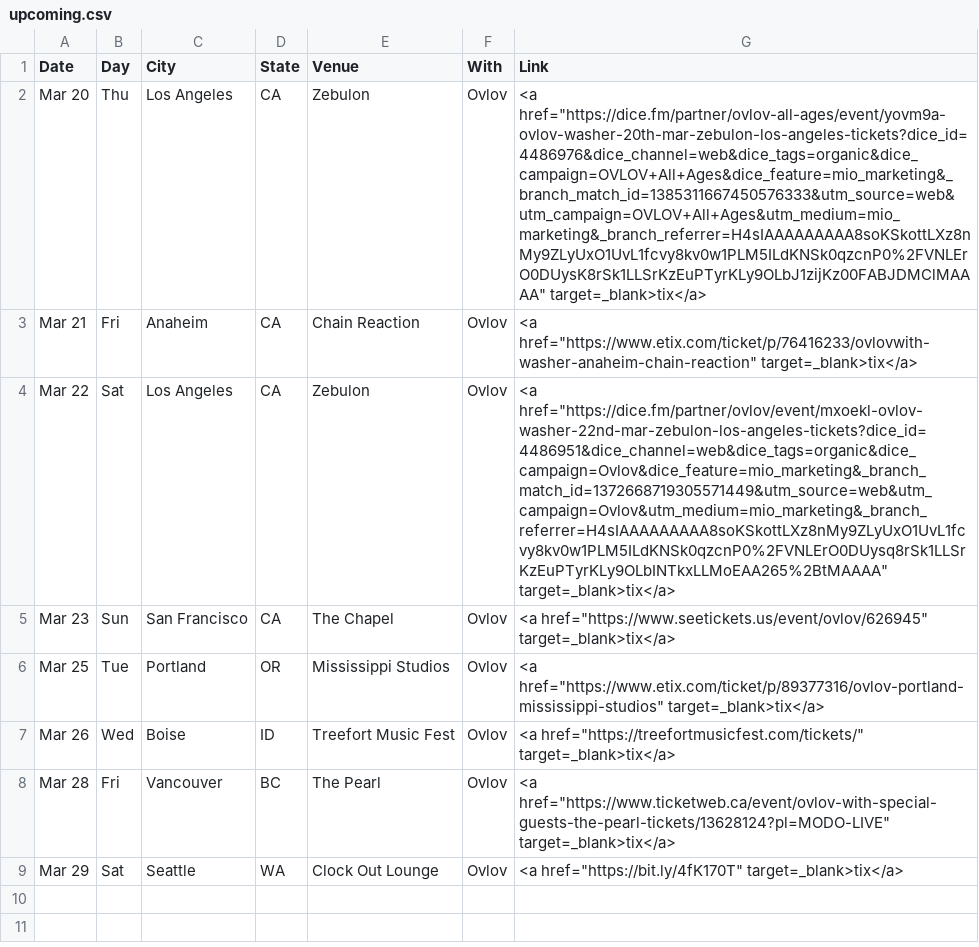
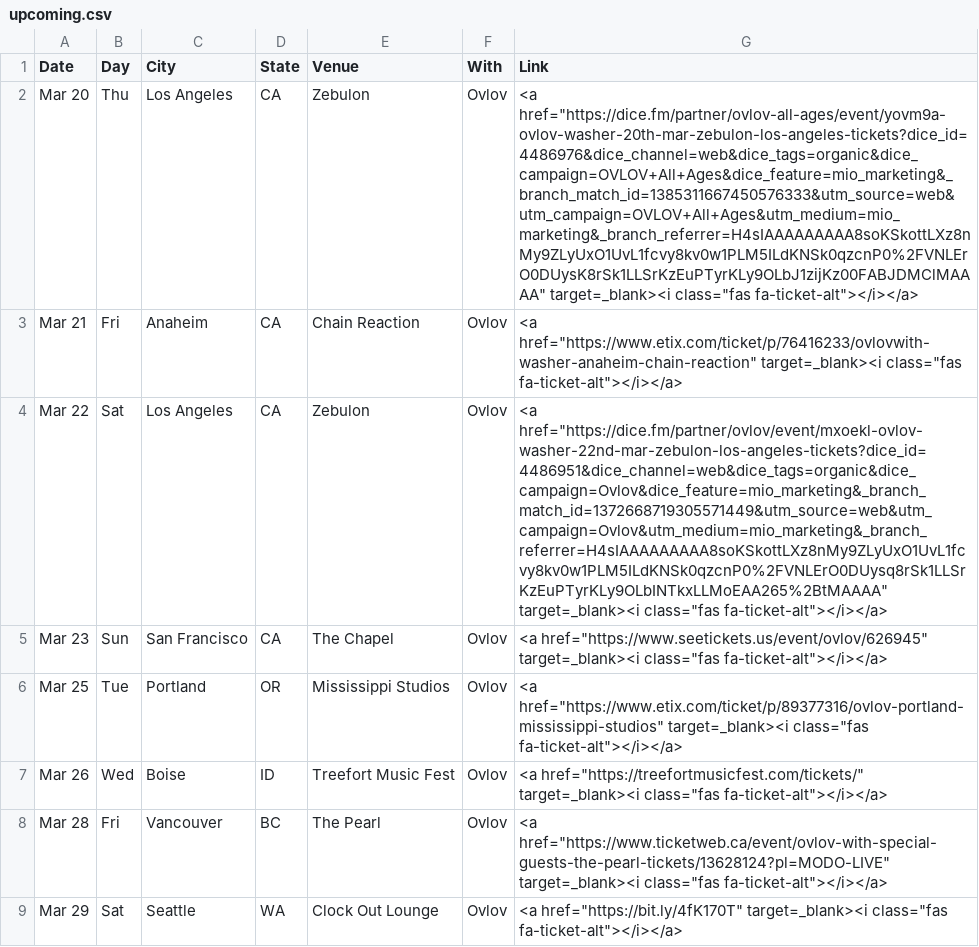
Before and after one commit to washerfacts/washerfacts.github.io, a CSV file: upcoming.csv, drawn as a sheet.

Commit message:
swap ticket links to icons and style them

```diff
--- a/upcoming.csv
+++ b/upcoming.csv
@@ -1,9 +1,9 @@
 Date,Day,City,State,Venue,With,Link
-Mar 20,Thu,Los Angeles,CA,Zebulon,"Ovlov",<a href="https://dice.fm/partner/ovlov-all-ages/event/yovm9a-ovlov-washer-20th-mar-zebulon-los-angeles-tickets?dice_id=4486976&dice_channel=web&dice_tags=organic&dice_campaign=OVLOV+All+Ages&dice_feature=mio_marketing&_branch_match_id=1385311667450576333&utm_source=web&utm_campaign=OVLOV+All+Ages&utm_medium=mio_marketing&_branch_referrer=H4sIAAAAAAAAA8soKSkottLXz8nMy9ZLyUxO1UvL1fcvy8kv0w1PLM5ILdKNSk0qzcnP0%2FVNLErO0DUysK8rSk1LLSrKzEuPTyrKLy9OLbJ1zijKz00FABJDMClMAAAA" target=_blank>tix</a>
-Mar 21,Fri,Anaheim,CA,Chain Reaction,"Ovlov",<a href="https://www.etix.com/ticket/p/76416233/ovlovwith-washer-anaheim-chain-reaction" target=_blank>tix</a>
-Mar 22,Sat,Los Angeles,CA,Zebulon,"Ovlov",<a href="https://dice.fm/partner/ovlov/event/mxoekl-ovlov-washer-22nd-mar-zebulon-los-angeles-tickets?dice_id=4486951&dice_channel=web&dice_tags=organic&dice_campaign=Ovlov&dice_feature=mio_marketing&_branch_match_id=1372668719305571449&utm_source=web&utm_campaign=Ovlov&utm_medium=mio_marketing&_branch_referrer=H4sIAAAAAAAAA8soKSkottLXz8nMy9ZLyUxO1UvL1fcvy8kv0w1PLM5ILdKNSk0qzcnP0%2FVNLErO0DUysq8rSk1LLSrKzEuPTyrKLy9OLbINTkxLLMoEAA265%2BtMAAAA" target=_blank>tix</a>
-Mar 23,Sun,San Francisco,CA,The Chapel,"Ovlov",<a href="https://www.seetickets.us/event/ovlov/626945" target=_blank>tix</a>
-Mar 25,Tue,Portland,OR,Mississippi Studios,"Ovlov",<a href="https://www.etix.com/ticket/p/89377316/ovlov-portland-mississippi-studios" target=_blank>tix</a>
-Mar 26,Wed,Boise,ID,Treefort Music Fest,"Ovlov",<a href="https://treefortmusicfest.com/tickets/" target=_blank>tix</a>
-Mar 28,Fri,Vancouver,BC,The Pearl,"Ovlov",<a href="https://www.ticketweb.ca/event/ovlov-with-special-guests-the-pearl-tickets/13628124?pl=MODO-LIVE" target=_blank>tix</a>
-Mar 29,Sat,Seattle,WA,Clock Out Lounge,"Ovlov",<a href="https://bit.ly/4fK170T" target=_blank>tix</a>
+Mar 20,Thu,Los Angeles,CA,Zebulon,"Ovlov",<a href="https://dice.fm/partner/ovlov-all-ages/event/yovm9a-ovlov-washer-20th-mar-zebulon-los-angeles-tickets?dice_id=4486976&dice_channel=web&dice_tags=organic&dice_campaign=OVLOV+All+Ages&dice_feature=mio_marketing&_branch_match_id=1385311667450576333&utm_source=web&utm_campaign=OVLOV+All+Ages&utm_medium=mio_marketing&_branch_referrer=H4sIAAAAAAAAA8soKSkottLXz8nMy9ZLyUxO1UvL1fcvy8kv0w1PLM5ILdKNSk0qzcnP0%2FVNLErO0DUysK8rSk1LLSrKzEuPTyrKLy9OLbJ1zijKz00FABJDMClMAAAA" target=_blank><i class="fas fa-ticket-alt"></i></a>
+Mar 21,Fri,Anaheim,CA,Chain Reaction,"Ovlov",<a href="https://www.etix.com/ticket/p/76416233/ovlovwith-washer-anaheim-chain-reaction" target=_blank><i class="fas fa-ticket-alt"></i></a>
+Mar 22,Sat,Los Angeles,CA,Zebulon,"Ovlov",<a href="https://dice.fm/partner/ovlov/event/mxoekl-ovlov-washer-22nd-mar-zebulon-los-angeles-tickets?dice_id=4486951&dice_channel=web&dice_tags=organic&dice_campaign=Ovlov&dice_feature=mio_marketing&_branch_match_id=1372668719305571449&utm_source=web&utm_campaign=Ovlov&utm_medium=mio_marketing&_branch_referrer=H4sIAAAAAAAAA8soKSkottLXz8nMy9ZLyUxO1UvL1fcvy8kv0w1PLM5ILdKNSk0qzcnP0%2FVNLErO0DUysq8rSk1LLSrKzEuPTyrKLy9OLbINTkxLLMoEAA265%2BtMAAAA" target=_blank><i class="fas fa-ticket-alt"></i></a>
+Mar 23,Sun,San Francisco,CA,The Chapel,"Ovlov",<a href="https://www.seetickets.us/event/ovlov/626945" target=_blank><i class="fas fa-ticket-alt"></i></a>
+Mar 25,Tue,Portland,OR,Mississippi Studios,"Ovlov",<a href="https://www.etix.com/ticket/p/89377316/ovlov-portland-mississippi-studios" target=_blank><i class="fas fa-ticket-alt"></i></a>
+Mar 26,Wed,Boise,ID,Treefort Music Fest,"Ovlov",<a href="https://treefortmusicfest.com/tickets/" target=_blank><i class="fas fa-ticket-alt"></i></a>
+Mar 28,Fri,Vancouver,BC,The Pearl,"Ovlov",<a href="https://www.ticketweb.ca/event/ovlov-with-special-guests-the-pearl-tickets/13628124?pl=MODO-LIVE" target=_blank><i class="fas fa-ticket-alt"></i></a>
+Mar 29,Sat,Seattle,WA,Clock Out Lounge,"Ovlov",<a href="https://bit.ly/4fK170T" target=_blank><i class="fas fa-ticket-alt"></i></a>
```
Also changed, not shown: 1 other file.
